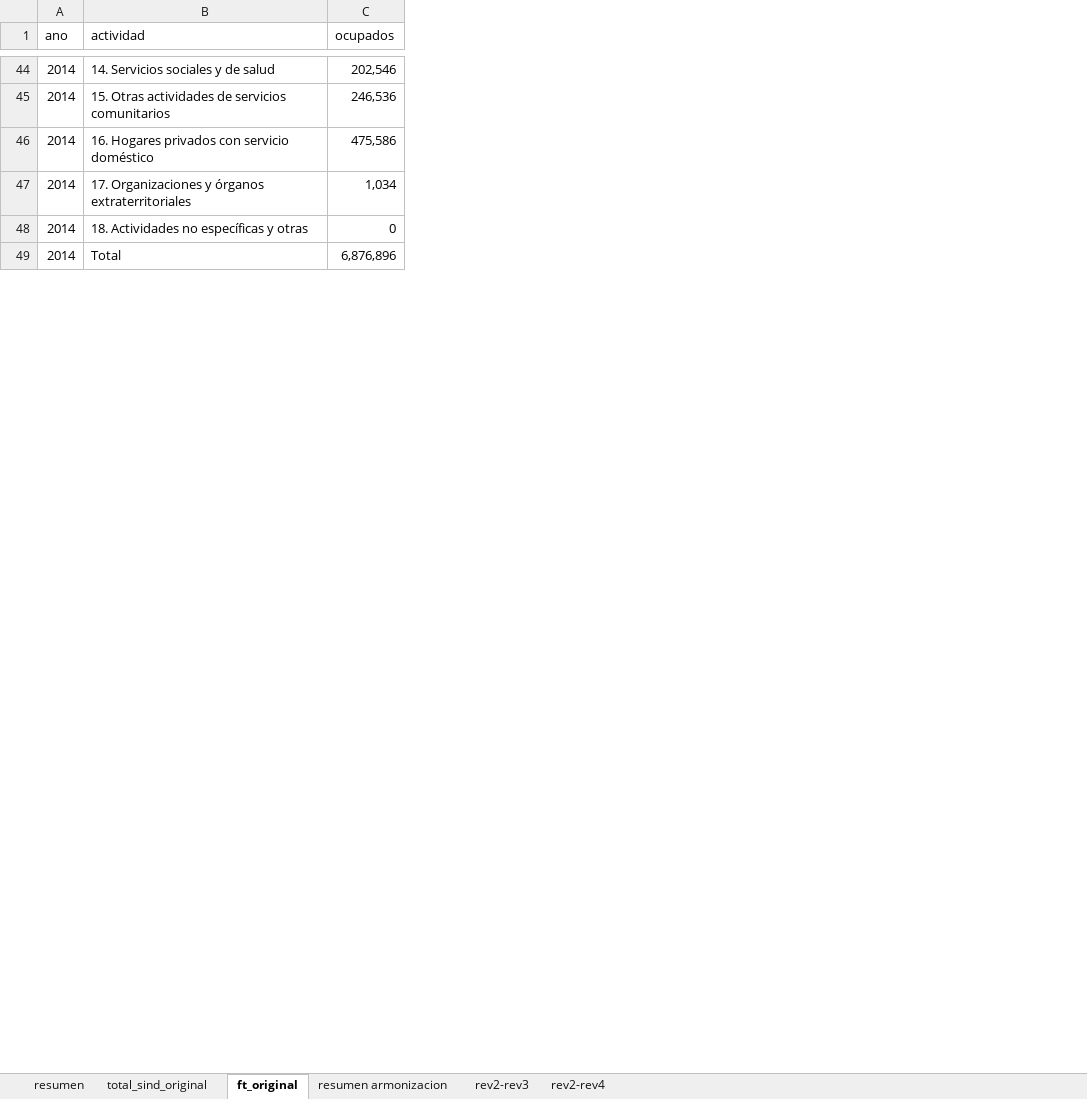
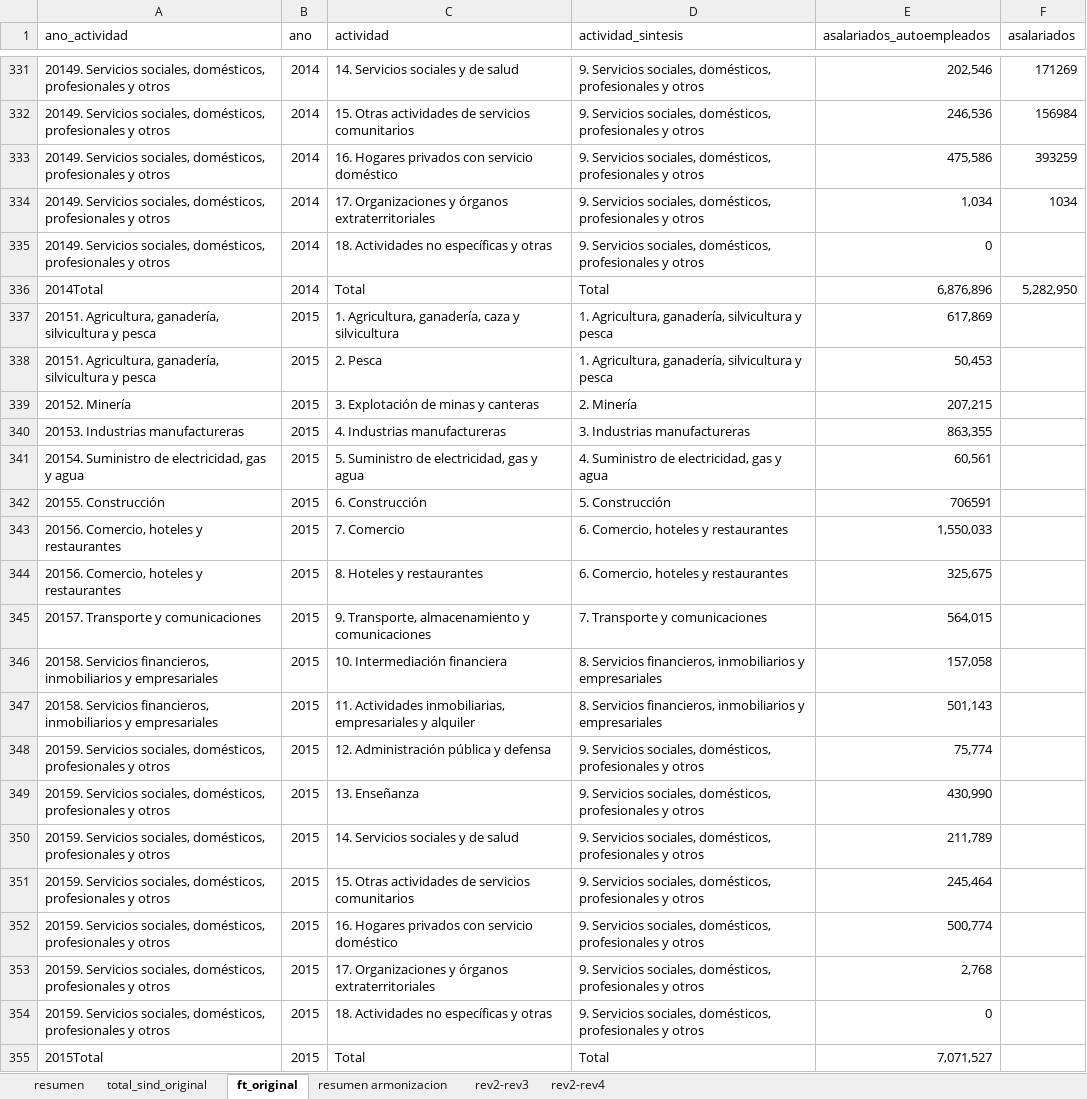
Before and after one commit to nicolasggodoym/proyecto_sindicalizacion, an Excel workbook: input/data/anuario_dt.xlsx, sheet ft_original, drawn as a sheet; only a part is shown, gaps mark what is left out; values as stored, in another font and other column widths than the file's, no borders; removed rows and columns are numbered as before the commit, all else as after; the diff covers the shown part only; the diff names each change by its address in the sheet, - before the commit and + after, or states it on an @@ line.

```diff
--- a/input/data/anuario_dt.xlsx (sheet ft_original)
+++ b/input/data/anuario_dt.xlsx (sheet ft_original)
+column A (ano_actividad), rows 331-336: 20149. Servicios sociales, domésticos, profesionales y otros | 20149. Servicios sociales, domésticos, profesionales y otros | 20149. Servicios sociales, domésticos, profesionales y otros | 20149. Servicios sociales, domésticos, profesionales y otros | 20149. Servicios sociales, domésticos, profesionales y otros | 2014Total
-column C (ocupados), rows 44-49: 202,546 | 246,536 | 475,586 | 1,034 | 0 | 6,876,896
+column D (actividad_sintesis), rows 331-336: 9. Servicios sociales, domésticos, profesionales y otros | 9. Servicios sociales, domésticos, profesionales y otros | 9. Servicios sociales, domésticos, profesionales y otros | 9. Servicios sociales, domésticos, profesionales y otros | 9. Servicios sociales, domésticos, profesionales y otros | Total
+column E (asalariados_autoempleados), rows 331-336: 202,546 | 246,536 | 475,586 | 1,034 | 0 | 6,876,896
+column F (asalariados), rows 331-336: 171269 | 156984 | 393259 | 1034 |  | 5,282,950
+row 337: 20151. Agricultura, ganadería, silvicultura y pesca | 2015 | 1. Agricultura, ganadería, caza y silvicultura | 1. Agricultura, ganadería, silvicultura y pesca | 617,869
+row 338: 20151. Agricultura, ganadería, silvicultura y pesca | 2015 | 2. Pesca | 1. Agricultura, ganadería, silvicultura y pesca | 50,453
+row 339: 20152. Minería | 2015 | 3. Explotación de minas y canteras | 2. Minería | 207,215
+row 340: 20153. Industrias manufactureras | 2015 | 4. Industrias manufactureras | 3. Industrias manufactureras | 863,355
+row 341: 20154. Suministro de electricidad, gas y agua | 2015 | 5. Suministro de electricidad, gas y agua | 4. Suministro de electricidad, gas y agua | 60,561
+row 342: 20155. Construcción | 2015 | 6. Construcción | 5. Construcción | 706591
+row 343: 20156. Comercio, hoteles y restaurantes | 2015 | 7. Comercio | 6. Comercio, hoteles y restaurantes | 1,550,033
+row 344: 20156. Comercio, hoteles y restaurantes | 2015 | 8. Hoteles y restaurantes | 6. Comercio, hoteles y restaurantes | 325,675
+row 345: 20157. Transporte y comunicaciones | 2015 | 9. Transporte, almacenamiento y comunicaciones | 7. Transporte y comunicaciones | 564,015
+row 346: 20158. Servicios financieros, inmobiliarios y empresariales | 2015 | 10. Intermediación financiera | 8. Servicios financieros, inmobiliarios y empresariales | 157,058
+row 347: 20158. Servicios financieros, inmobiliarios y empresariales | 2015 | 11. Actividades inmobiliarias, empresariales y alquiler | 8. Servicios financieros, inmobiliarios y empresariales | 501,143
+row 348: 20159. Servicios sociales, domésticos, profesionales y otros | 2015 | 12. Administración pública y defensa | 9. Servicios sociales, domésticos, profesionales y otros | 75,774
+row 349: 20159. Servicios sociales, domésticos, profesionales y otros | 2015 | 13. Enseñanza | 9. Servicios sociales, domésticos, profesionales y otros | 430,990
+row 350: 20159. Servicios sociales, domésticos, profesionales y otros | 2015 | 14. Servicios sociales y de salud | 9. Servicios sociales, domésticos, profesionales y otros | 211,789
+row 351: 20159. Servicios sociales, domésticos, profesionales y otros | 2015 | 15. Otras actividades de servicios comunitarios | 9. Servicios sociales, domésticos, profesionales y otros | 245,464
+row 352: 20159. Servicios sociales, domésticos, profesionales y otros | 2015 | 16. Hogares privados con servicio doméstico | 9. Servicios sociales, domésticos, profesionales y otros | 500,774
+row 353: 20159. Servicios sociales, domésticos, profesionales y otros | 2015 | 17. Organizaciones y órganos extraterritoriales | 9. Servicios sociales, domésticos, profesionales y otros | 2,768
+row 354: 20159. Servicios sociales, domésticos, profesionales y otros | 2015 | 18. Actividades no específicas y otras | 9. Servicios sociales, domésticos, profesionales y otros | 0
+row 355: 2015Total | 2015 | Total | Total | 7,071,527
```
Also changed, not shown: 375 added rows elsewhere in this sheet, sheet resumen, sheet total_sind_original, sheet resumen armonizacion, formulas that keep their value, 13 other files.
